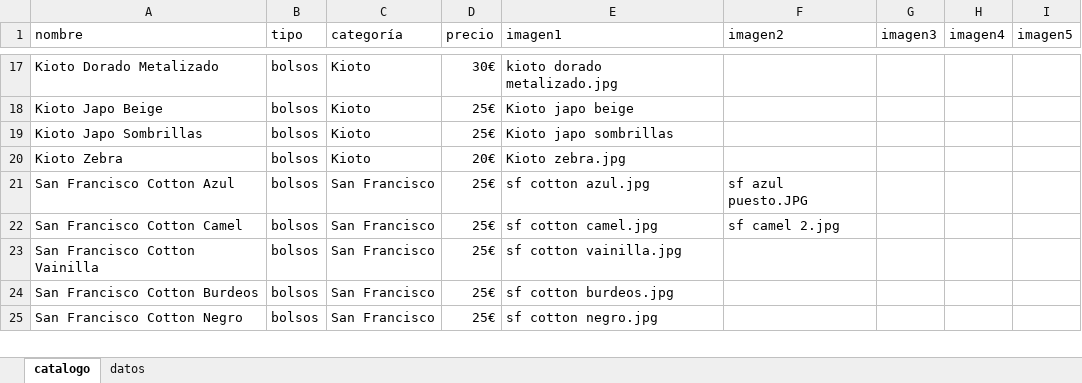
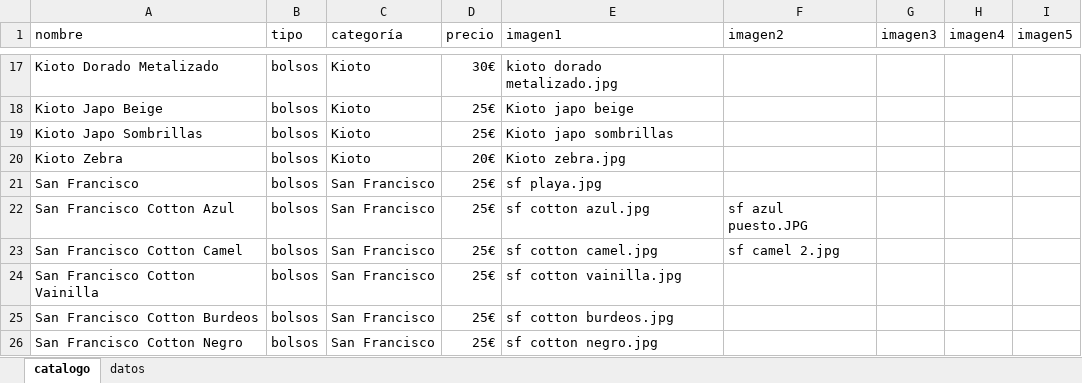
Before and after one commit to guillebielza/maruchis, an Excel workbook: catalogo.xlsx, sheet catalogo, drawn as a sheet; only a part is shown, gaps mark what is left out; values as stored, in another font and other column widths than the file's, no borders; charts and pictures and table styles not drawn; the diff covers the shown part only; the diff names each change by its address in the sheet, - before the commit and + after, or states it on an @@ line.

```diff
--- a/catalogo.xlsx (sheet catalogo)
+++ b/catalogo.xlsx (sheet catalogo)
+row 21: San Francisco | bolsos | San Francisco | 25€ | sf playa.jpg
```
Also changed, not shown: 6 added rows, 3 removed rows, 1 moved row and 9 edited cells elsewhere in this sheet, sheet datos, 11 other files.
